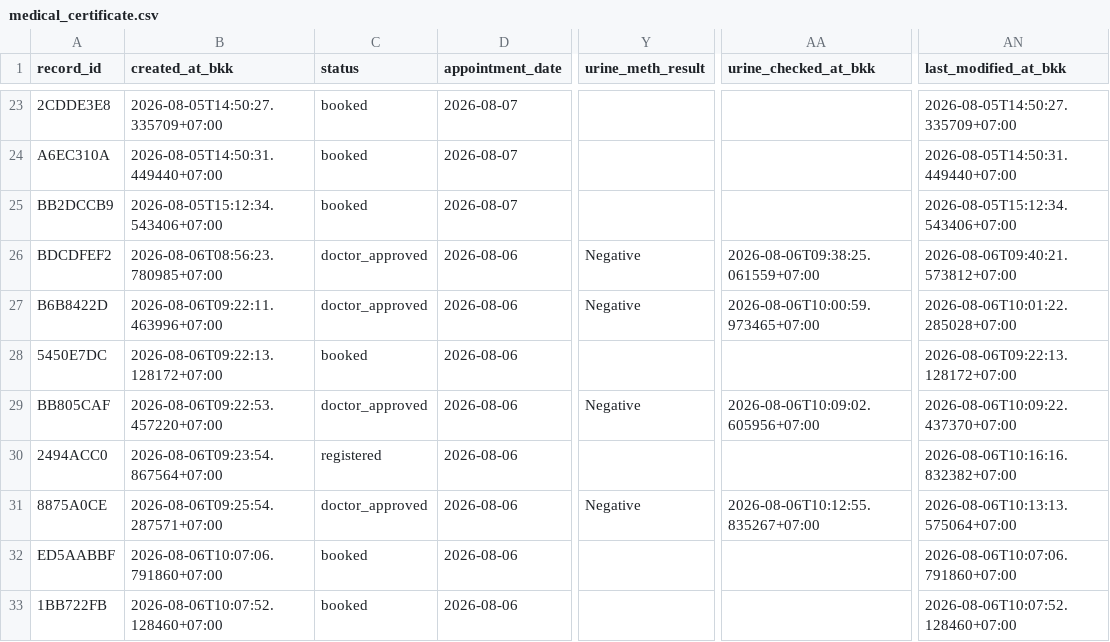
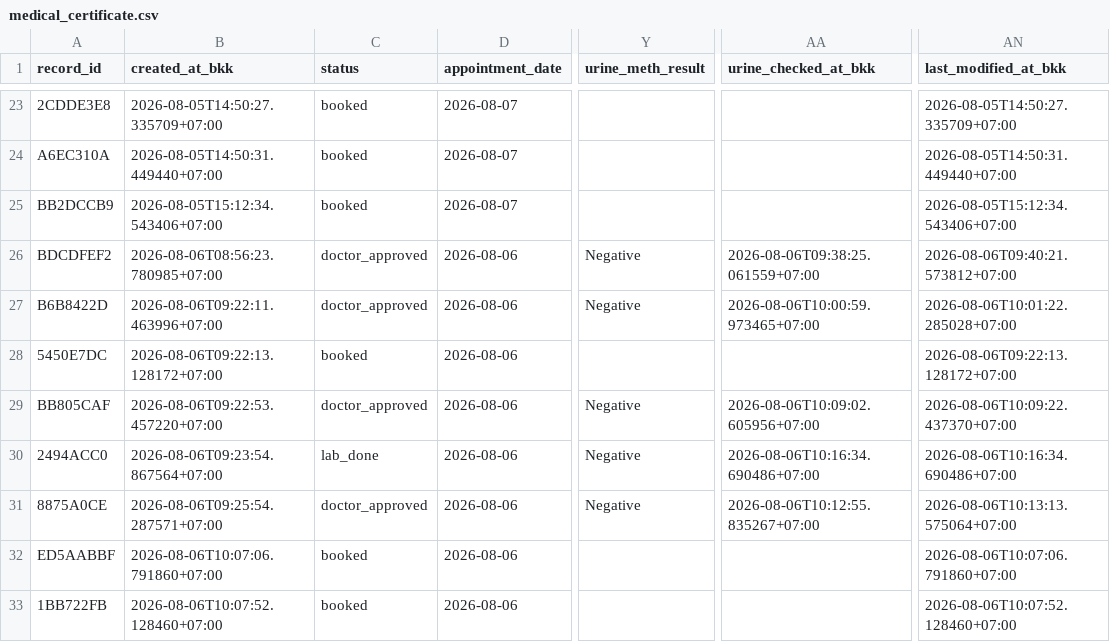
Before and after one commit to PythonianSt/MedCert, a CSV file: medical_certificate.csv, drawn as a sheet; only a part is shown, gaps mark what is left out; the diff names each change by its address in the sheet, - before the commit and + after, or states it on an @@ line.

Commit message:
update medical certificate 2026-08-06T10:16:34.692142+07:00

```diff
--- a/medical_certificate.csv
+++ b/medical_certificate.csv
-C30 (status): registered
+C30 (status): lab_done
-Y30 (urine_meth_result): (empty)
+Y30 (urine_meth_result): Negative
-AA30 (urine_checked_at_bkk): (empty)
+AA30 (urine_checked_at_bkk): 2026-08-06T10:16:34.690486+07:00
-AN30 (last_modified_at_bkk): 2026-08-06T10:16:16.832382+07:00
+AN30 (last_modified_at_bkk): 2026-08-06T10:16:34.690486+07:00
```
